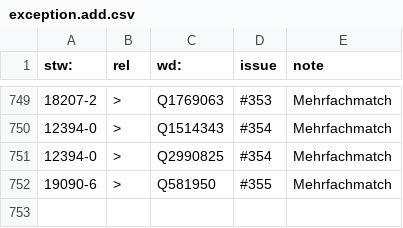
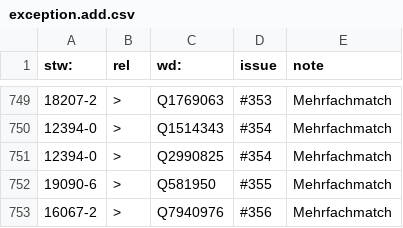
Before and after one commit to zbw/stw-mappings, a CSV file: var/wikidata/exception.add.csv, drawn as a sheet; only a part is shown, gaps mark what is left out; the diff names each change by its address in the sheet, - before the commit and + after, or states it on an @@ line.

Commit message:
Update exception.add.csv

```diff
--- a/var/wikidata/exception.add.csv
+++ b/var/wikidata/exception.add.csv
+row 753: 16067-2 | > | Q7940976 | #356 | Mehrfachmatch
```
